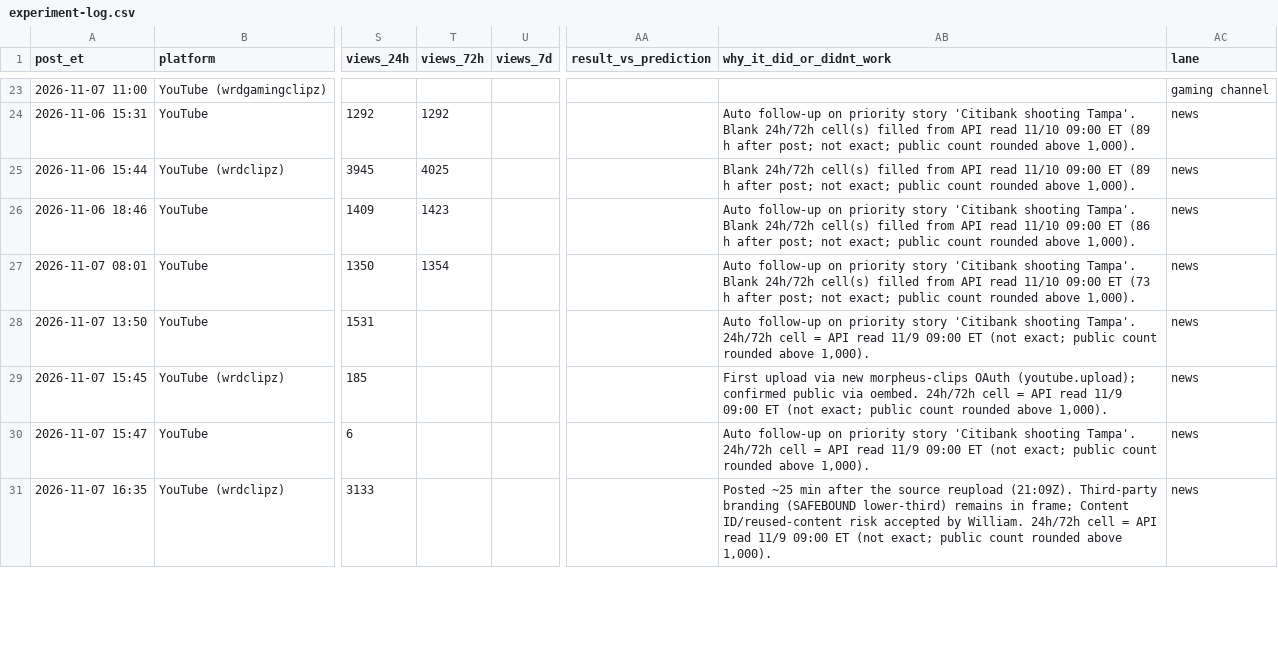
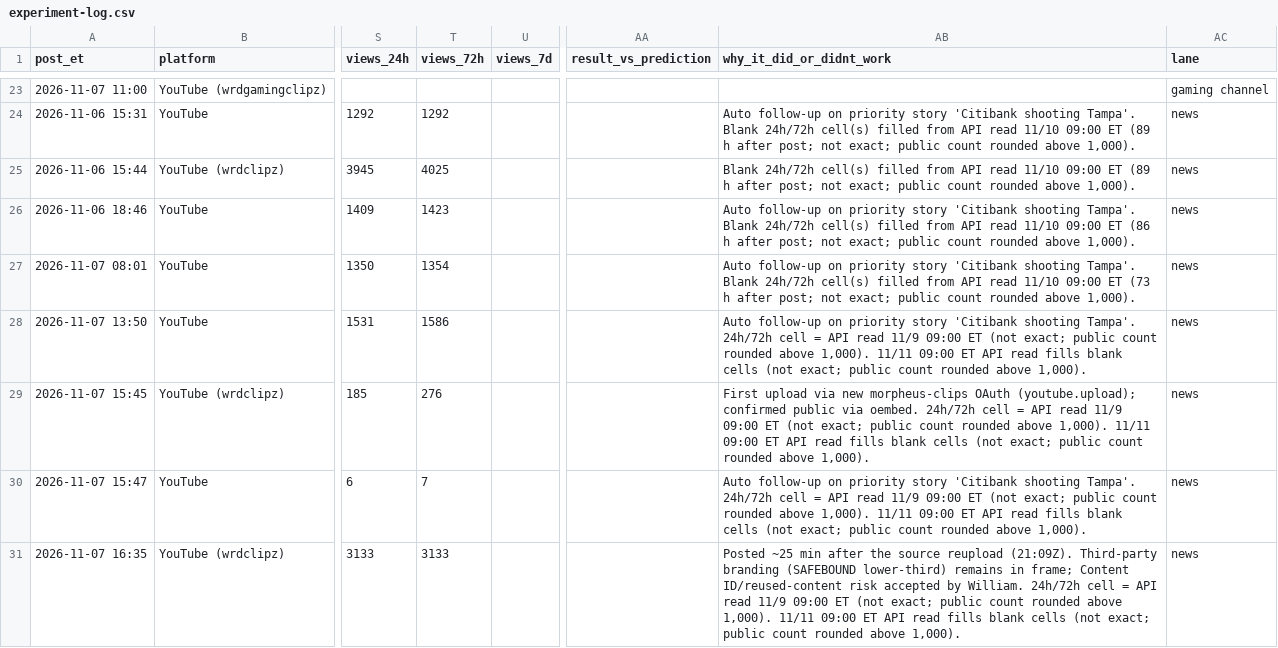
Before and after one commit to wdownard-dev/openclaw-workspace, a CSV file: projects/opusclip/experiment-log.csv, drawn as a sheet; only a part is shown, gaps mark what is left out; the diff covers the shown part only; the diff names each change by its address in the sheet, - before the commit and + after, or states it on an @@ line.

```diff
--- a/projects/opusclip/experiment-log.csv
+++ b/projects/opusclip/experiment-log.csv
-T28 (views_72h): (empty)
+T28 (views_72h): 1586
-AB28 (why_it_did_or_didnt_work): …above 1,000).
+AB28 (why_it_did_or_didnt_work): …above 1,000). 11/11 09:00 ET API read fills blank cells (not exact; public count rounded above 1,000).
-T29 (views_72h): (empty)
+T29 (views_72h): 276
-AB29 (why_it_did_or_didnt_work): …above 1,000).
+AB29 (why_it_did_or_didnt_work): …above 1,000). 11/11 09:00 ET API read fills blank cells (not exact; public count rounded above 1,000).
-T30 (views_72h): (empty)
+T30 (views_72h): 7
-AB30 (why_it_did_or_didnt_work): …above 1,000).
+AB30 (why_it_did_or_didnt_work): …above 1,000). 11/11 09:00 ET API read fills blank cells (not exact; public count rounded above 1,000).
-T31 (views_72h): (empty)
+T31 (views_72h): 3133
-AB31 (why_it_did_or_didnt_work): …above 1,000).
+AB31 (why_it_did_or_didnt_work): …above 1,000). 11/11 09:00 ET API read fills blank cells (not exact; public count rounded above 1,000).
```
Also changed, not shown: 18 edited cells elsewhere in this file, projects/clips/results-snapshots.csv, projects/clips/vyro-snapshots.csv, 39 other files.
